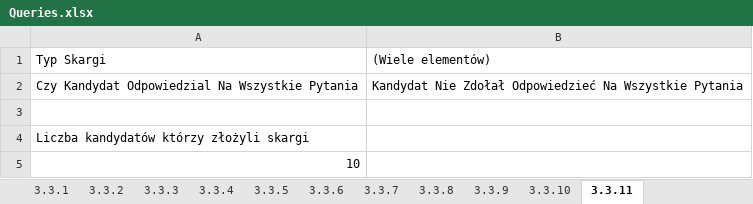
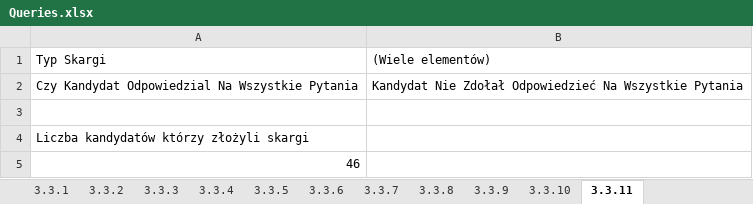
Before and after one commit to KanarekLife/HD, an Excel workbook: lab04/Queries.xlsx, sheet 3.3.11, drawn as a sheet; values as stored, in another font and other column widths than the file's, no borders; the diff names each change by its address in the sheet, - before the commit and + after, or states it on an @@ line.

```diff
--- a/lab04/Queries.xlsx (sheet 3.3.11)
+++ b/lab04/Queries.xlsx (sheet 3.3.11)
-A5: 10
+A5: 46
```
Also changed, not shown: sheet 3.3.5, sheet 3.3.1, sheet 3.3.4, sheet 3.3.2, sheet 3.3.8, sheet 3.3.9, 4 more sheets, lab05/data/skargi.xlsx, 7 other files.
